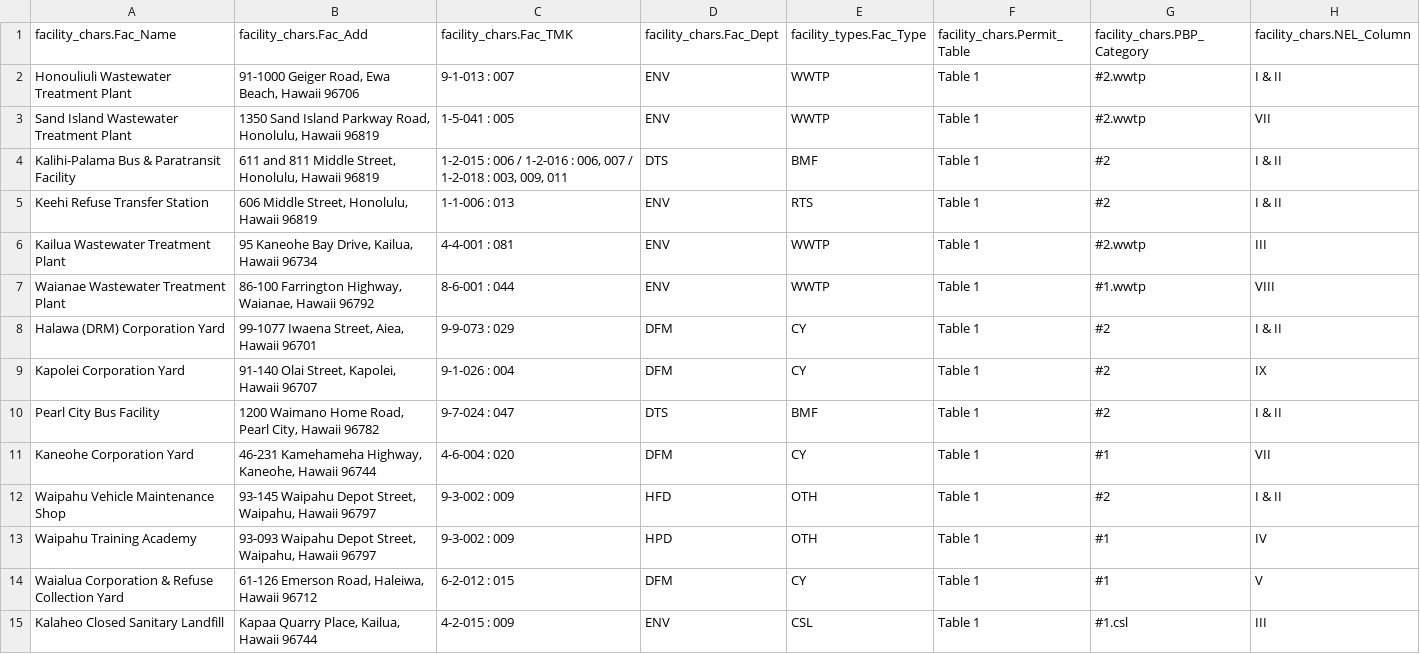
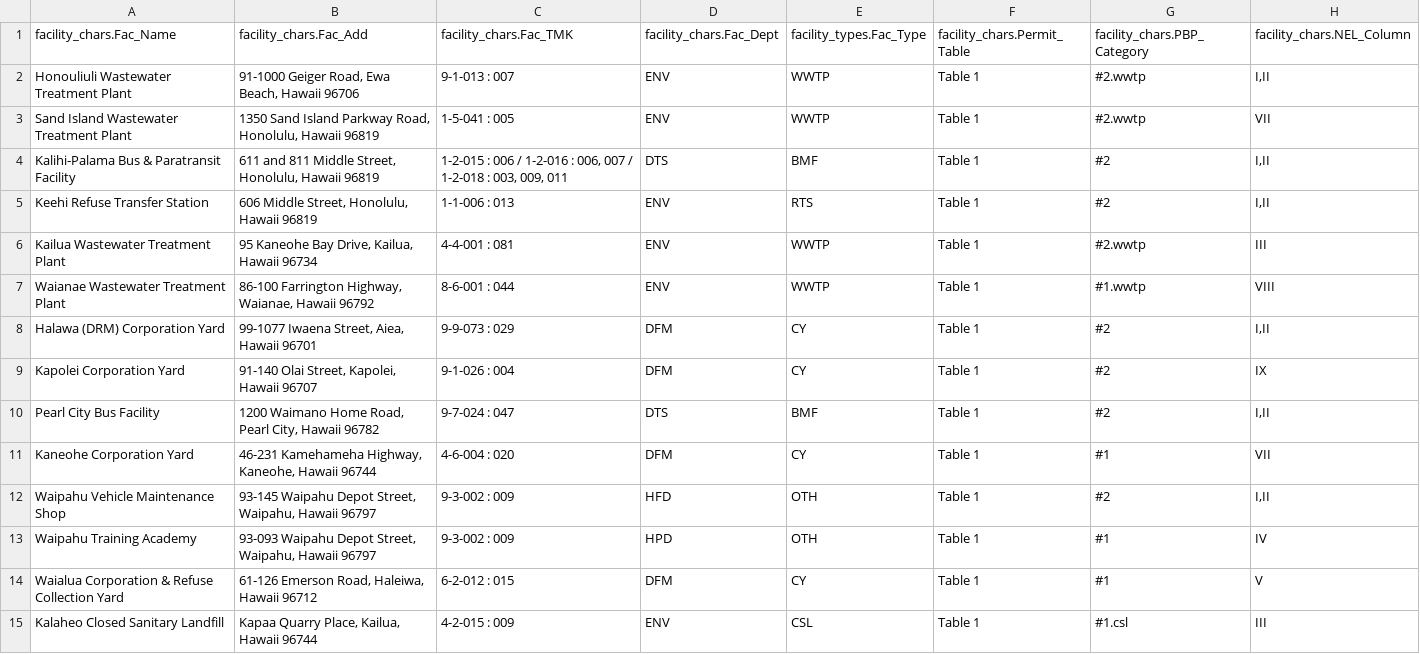
Before and after one commit to mallen69/Project_Sprint_7, a CSV file: Sprint03_Data_Operation/_jonhonda_dat/special_prj/Input_Files/pbp_appxa1.csv, drawn as a sheet; only a part is shown; the diff covers the shown part only.

```diff
--- a/Sprint03_Data_Operation/_jonhonda_dat/special_prj/Input_Files/pbp_appxa1.csv
+++ b/Sprint03_Data_Operation/_jonhonda_dat/special_prj/Input_Files/pbp_appxa1.csv
@@ -1,13 +1,13 @@
 facility_chars.Fac_Name,facility_chars.Fac_Add,facility_chars.Fac_TMK,facility_chars.Fac_Dept,facility_types.Fac_Type,facility_chars.Permit_Table,facility_chars.PBP_Category,facility_chars.NEL_Column
-Honouliuli Wastewater Treatment Plant,"91-1000 Geiger Road, Ewa Beach, Hawaii 96706",9-1-013 : 007,ENV,WWTP,Table 1,#2.wwtp,I & II
+Honouliuli Wastewater Treatment Plant,"91-1000 Geiger Road, Ewa Beach, Hawaii 96706",9-1-013 : 007,ENV,WWTP,Table 1,#2.wwtp,"I,II"
 Sand Island Wastewater Treatment Plant,"1350 Sand Island Parkway Road, Honolulu, Hawaii 96819",1-5-041 : 005,ENV,WWTP,Table 1,#2.wwtp,VII
-Kalihi-Palama Bus & Paratransit Facility,"611 and 811 Middle Street, Honolulu, Hawaii 96819","1-2-015 : 006 / 1-2-016 : 006, 007 / 1-2-018 : 003, 009, 011",DTS,BMF,Table 1,#2,I & II
-Keehi Refuse Transfer Station,"606 Middle Street, Honolulu, Hawaii 96819",1-1-006 : 013,ENV,RTS,Table 1,#2,I & II
+Kalihi-Palama Bus & Paratransit Facility,"611 and 811 Middle Street, Honolulu, Hawaii 96819","1-2-015 : 006 / 1-2-016 : 006, 007 / 1-2-018 : 003, 009, 011",DTS,BMF,Table 1,#2,"I,II"
+Keehi Refuse Transfer Station,"606 Middle Street, Honolulu, Hawaii 96819",1-1-006 : 013,ENV,RTS,Table 1,#2,"I,II"
 Kailua Wastewater Treatment Plant,"95 Kaneohe Bay Drive, Kailua, Hawaii 96734",4-4-001 : 081,ENV,WWTP,Table 1,#2.wwtp,III
 Waianae Wastewater Treatment Plant,"86-100 Farrington Highway, Waianae, Hawaii 96792",8-6-001 : 044,ENV,WWTP,Table 1,#1.wwtp,VIII
-Halawa (DRM) Corporation Yard,"99-1077 Iwaena Street, Aiea, Hawaii 96701",9-9-073 : 029,DFM,CY,Table 1,#2,I & II
+Halawa (DRM) Corporation Yard,"99-1077 Iwaena Street, Aiea, Hawaii 96701",9-9-073 : 029,DFM,CY,Table 1,#2,"I,II"
 Kapolei Corporation Yard,"91-140 Olai Street, Kapolei, Hawaii 96707",9-1-026 : 004,DFM,CY,Table 1,#2,IX
-Pearl City Bus Facility,"1200 Waimano Home Road, Pearl City, Hawaii 96782",9-7-024 : 047,DTS,BMF,Table 1,#2,I & II
+Pearl City Bus Facility,"1200 Waimano Home Road, Pearl City, Hawaii 96782",9-7-024 : 047,DTS,BMF,Table 1,#2,"I,II"
 Kaneohe Corporation Yard,"46-231 Kamehameha Highway, Kaneohe, Hawaii 96744",4-6-004 : 020,DFM,CY,Table 1,#1,VII
-Waipahu Vehicle Maintenance Shop,"93-145 Waipahu Depot Street, Waipahu, Hawaii 96797",9-3-002 : 009,HFD,OTH,Table 1,#2,I & II
+Waipahu Vehicle Maintenance Shop,"93-145 Waipahu Depot Street, Waipahu, Hawaii 96797",9-3-002 : 009,HFD,OTH,Table 1,#2,"I,II"
 Waipahu Training Academy,"93-093 Waipahu Depot Street, Waipahu, Hawaii 96797",9-3-002 : 009,HPD,OTH,Table 1,#1,IV
```
Also changed, not shown: 50 edited cells elsewhere in this file, 12 other files.
